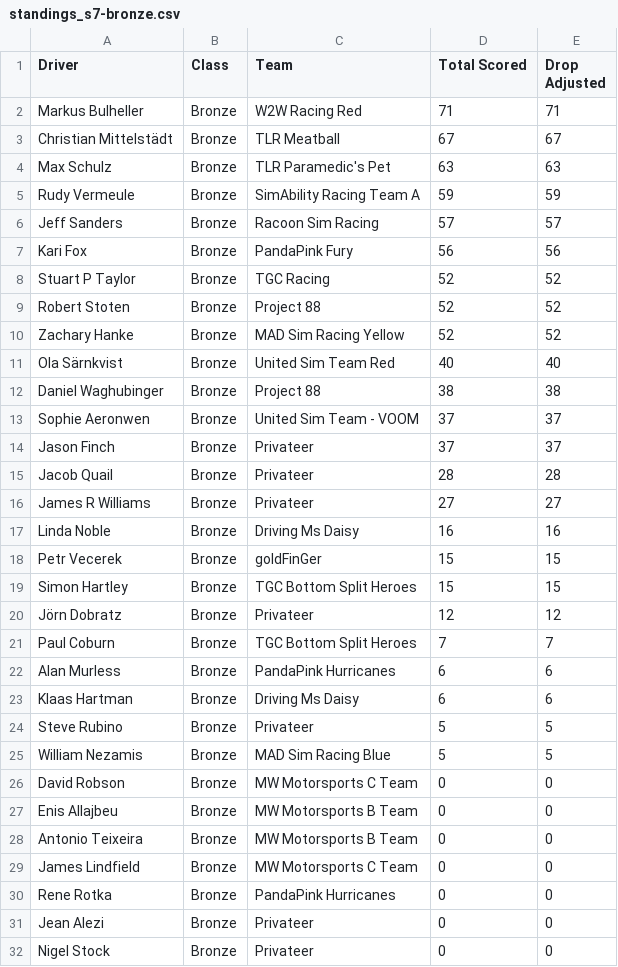
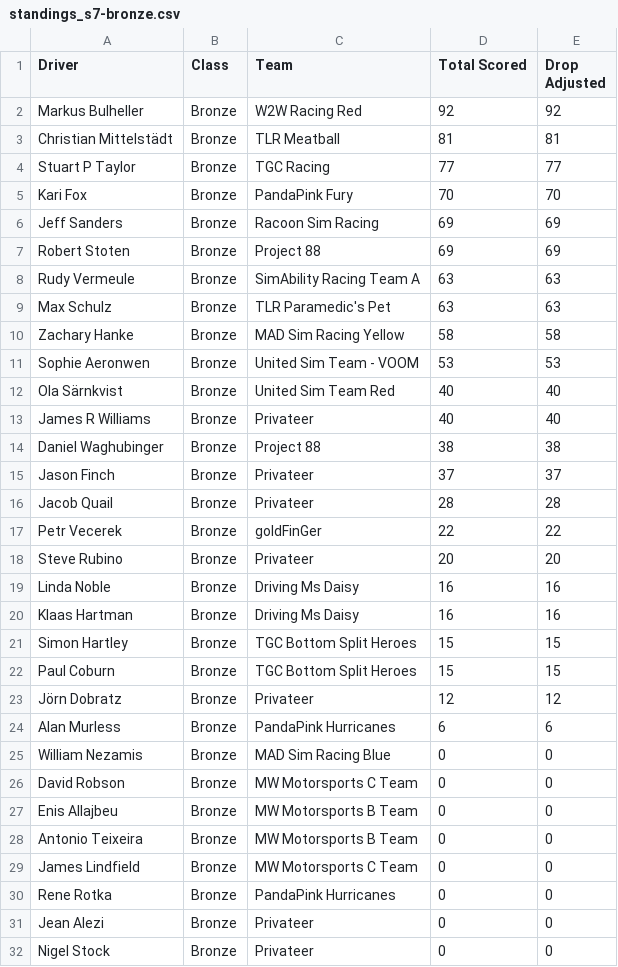
Before and after one commit to cyril-blanco/rpm-eu-gt3-series, a CSV file: assets/standings_s7-bronze.csv, drawn as a sheet; only a part is shown; the diff covers the shown part only.

```diff
--- a/assets/standings_s7-bronze.csv
+++ b/assets/standings_s7-bronze.csv
@@ -1,26 +1,26 @@
 Driver,Class,Team,Total Scored,Drop Adjusted
-Markus Bulheller,Bronze,W2W Racing Red,71,71
-Christian Mittelstädt,Bronze,TLR Meatball,67,67
+Markus Bulheller,Bronze,W2W Racing Red,92,92
+Christian Mittelstädt,Bronze,TLR Meatball,81,81
+Stuart P Taylor,Bronze,TGC Racing,77,77
+Kari Fox,Bronze,PandaPink Fury,70,70
+Jeff Sanders,Bronze,Racoon Sim Racing,69,69
+Robert Stoten,Bronze,Project 88,69,69
+Rudy Vermeule,Bronze,SimAbility Racing Team A,63,63
 Max Schulz,Bronze,TLR Paramedic's Pet,63,63
-Rudy Vermeule,Bronze,SimAbility Racing Team A,59,59
-Jeff Sanders,Bronze,Racoon Sim Racing,57,57
-Kari Fox,Bronze,PandaPink Fury,56,56
-Stuart P Taylor,Bronze,TGC Racing,52,52
-Robert Stoten,Bronze,Project 88,52,52
-Zachary Hanke,Bronze,MAD Sim Racing Yellow,52,52
+Zachary Hanke,Bronze,MAD Sim Racing Yellow,58,58
+Sophie Aeronwen,Bronze,United Sim Team - VOOM,53,53
 Ola Särnkvist,Bronze,United Sim Team Red,40,40
+James R Williams,Bronze,Privateer,40,40
 Daniel Waghubinger,Bronze,Project 88,38,38
-Sophie Aeronwen,Bronze,United Sim Team - VOOM,37,37
 Jason Finch,Bronze,Privateer,37,37
 Jacob Quail,Bronze,Privateer,28,28
-James R Williams,Bronze,Privateer,27,27
+Petr Vecerek,Bronze,goldFinGer,22,22
+Steve Rubino,Bronze,Privateer,20,20
 Linda Noble,Bronze,Driving Ms Daisy,16,16
-Petr Vecerek,Bronze,goldFinGer,15,15
+Klaas Hartman,Bronze,Driving Ms Daisy,16,16
 Simon Hartley,Bronze,TGC Bottom Split Heroes,15,15
+Paul Coburn,Bronze,TGC Bottom Split Heroes,15,15
 Jörn Dobratz,Bronze,Privateer,12,12
-Paul Coburn,Bronze,TGC Bottom Split Heroes,7,7
 Alan Murless,Bronze,PandaPink Hurricanes,6,6
-Klaas Hartman,Bronze,Driving Ms Daisy,6,6
-Steve Rubino,Bronze,Privateer,5,5
-William Nezamis,Bronze,MAD Sim Racing Blue,5,5
+William Nezamis,Bronze,MAD Sim Racing Blue,0,0
 David Robson,Bronze,MW Motorsports C Team,0,0
```
Also changed, not shown: 2 edited cells elsewhere in this file, assets/standings_s7-silver.csv, assets/standings_s7.csv, 4 other files.
